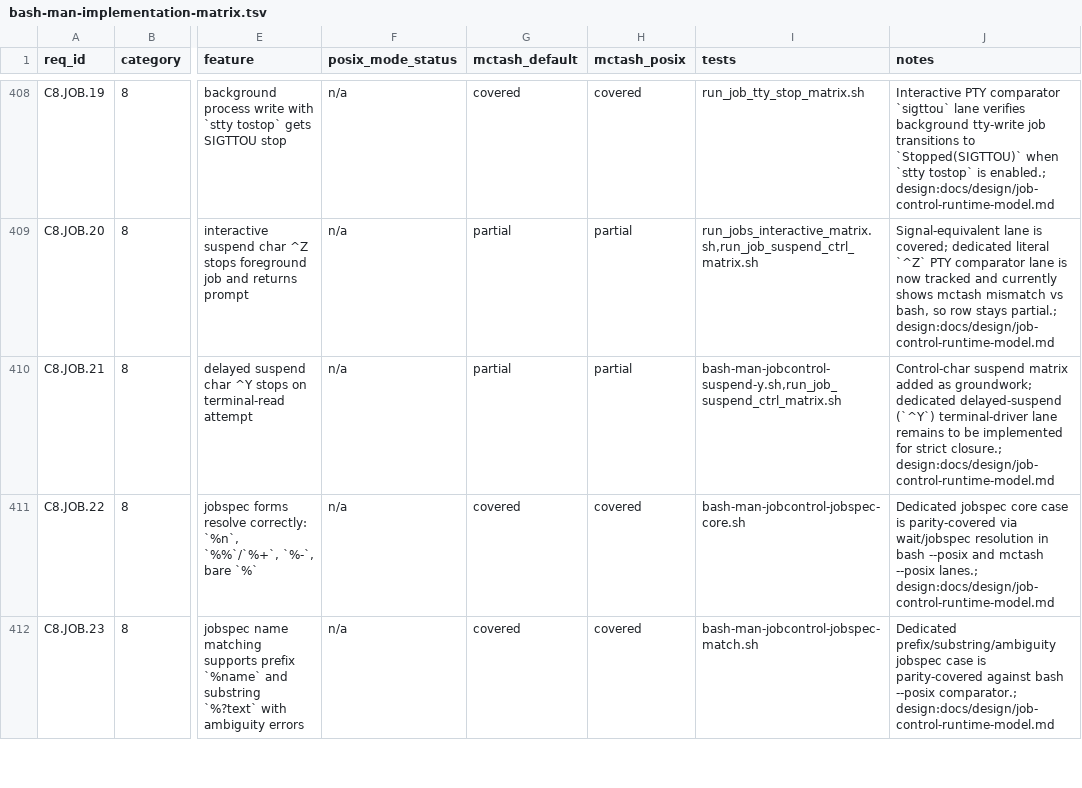
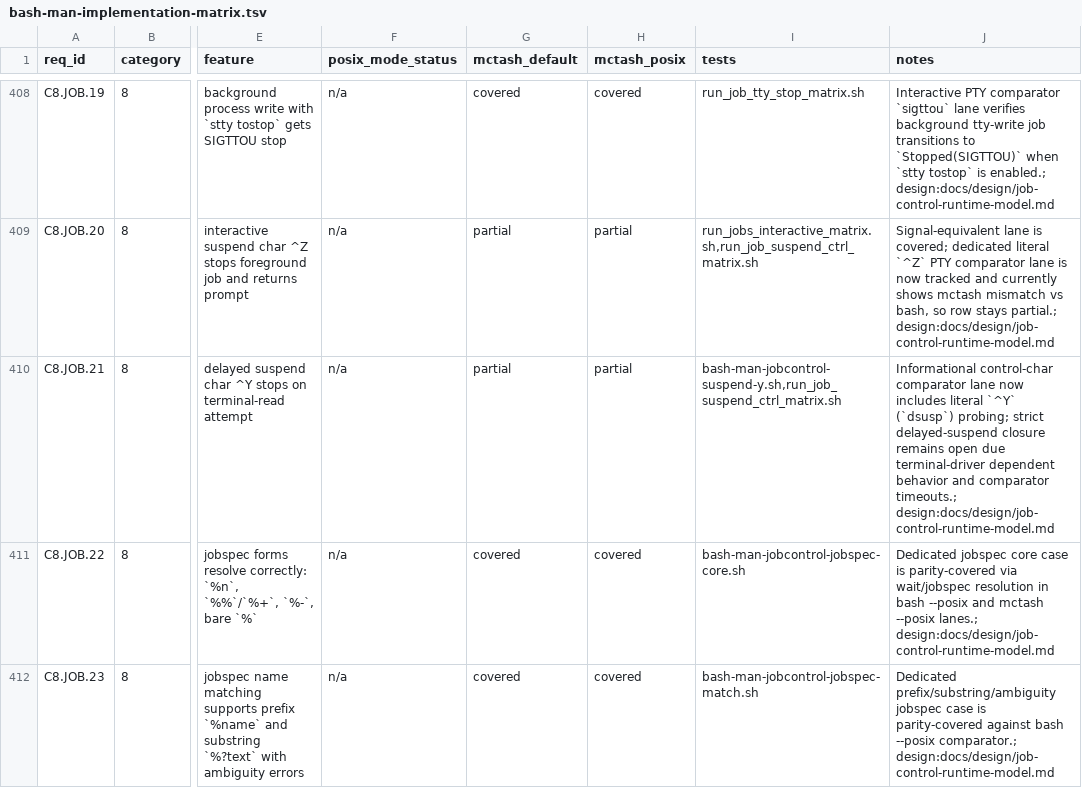
Before and after one commit to samliddicott/mcpash, a TSV file: docs/specs/bash-man-implementation-matrix.tsv, drawn as a sheet; only a part is shown, gaps mark what is left out; the diff names each change by its address in the sheet, - before the commit and + after, or states it on an @@ line.

Commit message:
Extend suspend control-char matrix with informational Ctrl-Y dsusp probing

```diff
--- a/docs/specs/bash-man-implementation-matrix.tsv
+++ b/docs/specs/bash-man-implementation-matrix.tsv
-J410 (notes): Control-char suspend matrix added as groundwork; dedicated delayed-suspend (`^Y`) terminal-driver lane remains to be implemented for strict closure.; design:docs/design/job-control-runtime-model.md
+J410 (notes): Informational control-char comparator lane now includes literal `^Y` (`dsusp`) probing; strict delayed-suspend closure remains open due terminal-driver dependent behavior and comparator timeouts.; design:docs/design/job-control-runtime-model.md
```
Also changed, not shown: 2 other files.
